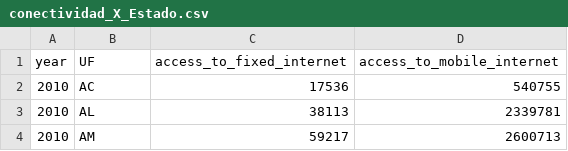
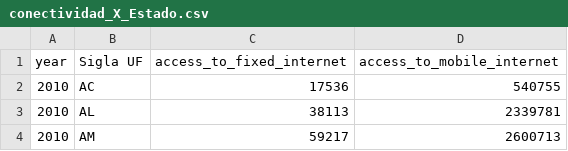
Before and after one commit to damul90/PF_data05, a CSV file: datasets_clean/conectividad_X_Estado.csv, drawn as a sheet; only a part is shown.

```diff
--- a/datasets_clean/conectividad_X_Estado.csv
+++ b/datasets_clean/conectividad_X_Estado.csv
@@ -1,2 +1,2 @@
-year,UF,access_to_fixed_internet,access_to_mobile_internet
+year,Sigla UF,access_to_fixed_internet,access_to_mobile_internet
 2010,AC,17536,540755
```
Also changed, not shown: datasets_clean/closed_deals.csv, 10 other files.
